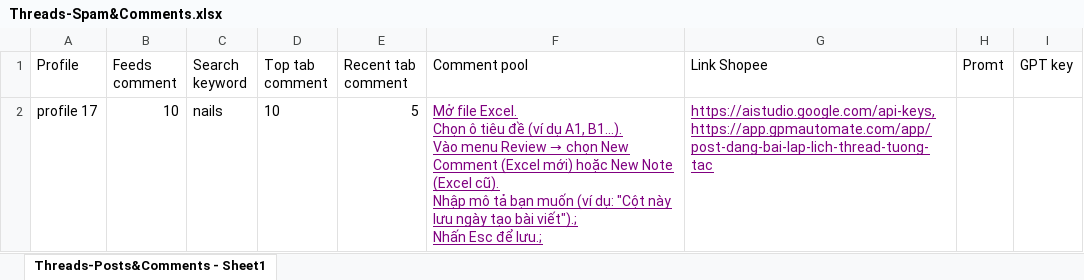
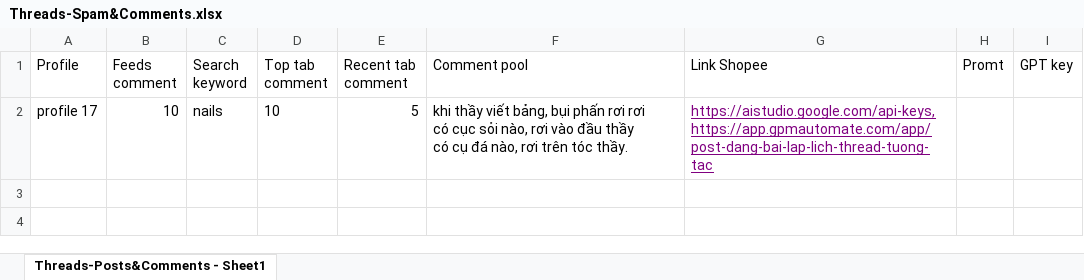
Before and after one commit to lethach1/threads-automation-puppeteer, an Excel workbook: data-sample/Threads-Spam&Comments.xlsx, sheet Threads-Posts&Comments - Sheet1, drawn as a sheet; values as stored, in another font and other column widths than the file's, no borders; ↵ is a line break in a cell; the diff names each change by its address in the sheet, - before the commit and + after, or states it on an @@ line.

Commit message:
fix done script spam

```diff
--- a/data-sample/Threads-Spam&Comments.xlsx (sheet Threads-Posts&Comments - Sheet1)
+++ b/data-sample/Threads-Spam&Comments.xlsx (sheet Threads-Posts&Comments - Sheet1)
@@ F2 (Comment pool): Mở file Excel. ↵ Chọn ô tiêu đề (ví dụ A1, B1...). ↵ Vào menu Review → chọn New Comment (Excel mới) hoặc New Note (Excel cũ). ↵ Nhập mô tả bạn muốn (ví dụ: "Cột này lưu ngày tạo bài viết").; ↵ Nhấn Esc để lưu.; → khi thầy viết bảng, bụi phấn rơi rơi ↵ có cục sỏi nào, rơi vào đầu thầy ↵ có cụ đá nào, rơi trên tóc thầy. @@
@@ F2 underline: on → off, text colour: #800080 → black @@
```
Also changed, not shown: 4 other files.
